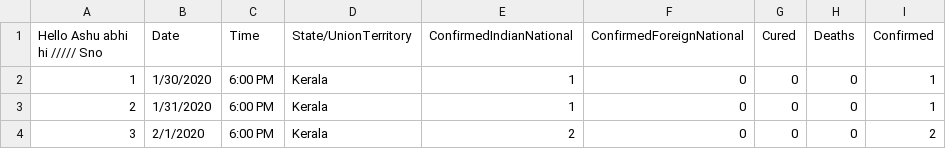
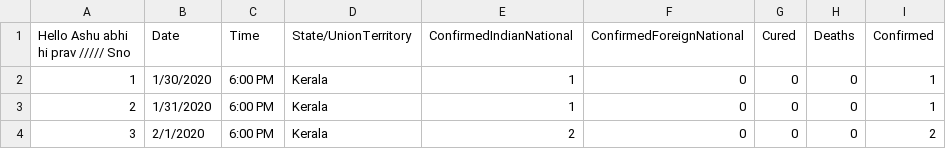
Before and after one commit to Asrithatallapaneni/corona_analysis, a CSV file: covid dataset.csv, drawn as a sheet; only a part is shown.

Commit message:
added comment1

```diff
--- a/covid dataset.csv
+++ b/covid dataset.csv
@@ -1,2 +1,2 @@
-Hello Ashu abhi hi ///// Sno,Date,Time,State/UnionTerritory,ConfirmedIndianNational,ConfirmedForeignNational,Cured,Deaths,Confirmed
+Hello Ashu abhi hi prav ///// Sno,Date,Time,State/UnionTerritory,ConfirmedIndianNational,ConfirmedForeignNational,Cured,Deaths,Confirmed
 1,1/30/2020,6:00 PM,Kerala,1,0,0,0,1
```
